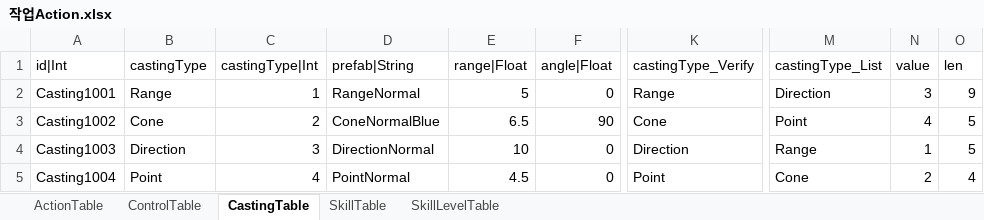
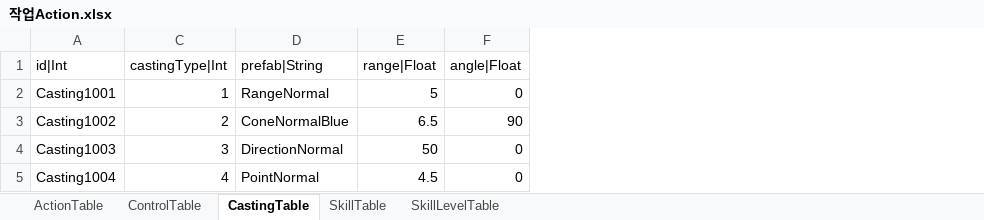
Before and after one commit to hayannal/ProjectNoname, an Excel workbook: Excel/작업Action.xlsx, sheet CastingTable, drawn as a sheet; only a part is shown, gaps mark what is left out; values as stored, in another font and other column widths than the file's, no borders; the diff names each change by its address in the sheet, - before the commit and + after, or states it on an @@ line.

```diff
--- a/Excel/작업Action.xlsx (sheet CastingTable)
+++ b/Excel/작업Action.xlsx (sheet CastingTable)
@@ column B (castingType) hidden, rows 2-5: Range | Cone | Direction | Point @@
@@ column K (castingType_Verify) hidden, rows 2-5: Range | Cone | Direction | Point @@
@@ column M (castingType_List) hidden, rows 2-5: Direction | Point | Range | Cone @@
@@ column N (value) hidden, rows 2-5: 3 | 4 | 1 | 2 @@
@@ column O (len) hidden, rows 2-5: 9 | 5 | 5 | 4 @@
-E4 (range|Float): 10
+E4 (range|Float): 50
```
Also changed, not shown: sheet ControlTable, sheet ActionTable, formulas that keep their value, hidden cells, Excel/Action.xlsx.
